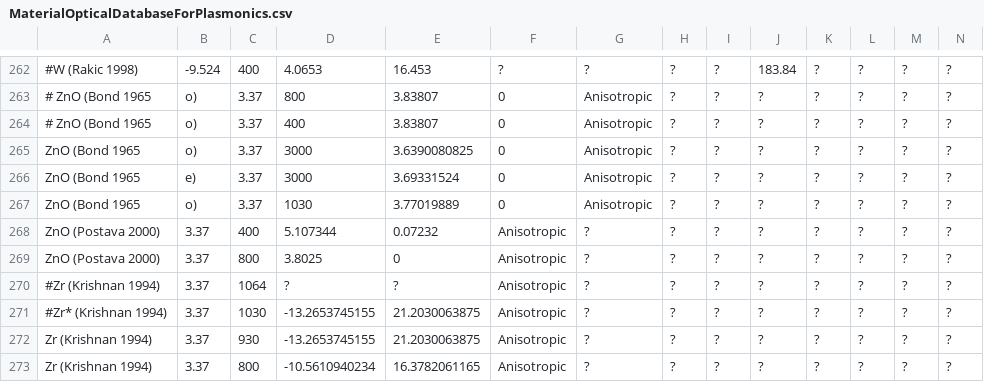
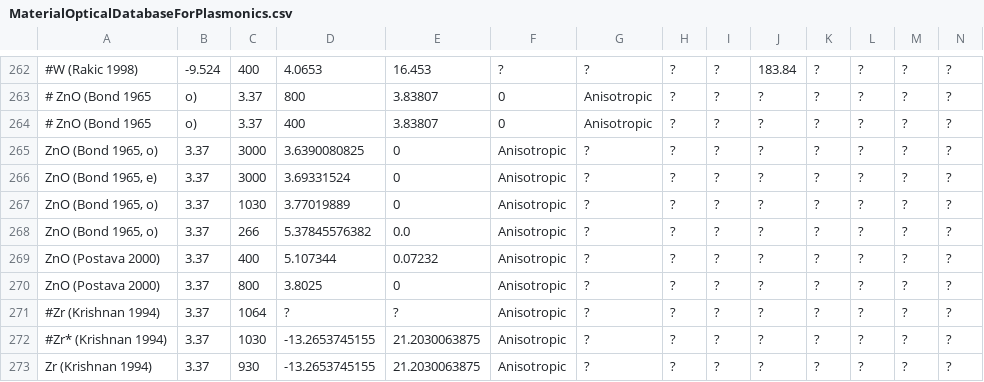
Before and after one commit to tjyderrien/spp-extended-theory, a CSV file: SimpleSPP/MaterialOpticalDatabaseForPlasmonics.csv, drawn as a sheet; only a part is shown, gaps mark what is left out; the shorter side is filled out with more unchanged rows; the diff names each change by its address in the sheet, - before the commit and + after, or states it on an @@ line.

Commit message:
Solved bugs in database, added ZnO data for 266 nm, prepared change of refractive index for laser-excited ZnO.

```diff
--- a/SimpleSPP/MaterialOpticalDatabaseForPlasmonics.csv
+++ b/SimpleSPP/MaterialOpticalDatabaseForPlasmonics.csv
-A265: ZnO (Bond 1965
+A265: ZnO (Bond 1965, o)
-B265: o)
+B265: 3.37
-C265:C266: 3.37
+C265:C266: 3000
-D265: 3000
+D265: 3.6390080825
-E265: 3.6390080825
+E265: 0
-F265:F267: 0
+F265:F267: Anisotropic
-G265:G267: Anisotropic
+G265:G267: ?
-A266: ZnO (Bond 1965
+A266: ZnO (Bond 1965, e)
-B266: e)
+B266: 3.37
-D266: 3000
+D266: 3.69331524
-E266: 3.69331524
+E266: 0
-A267: ZnO (Bond 1965
+A267: ZnO (Bond 1965, o)
-B267: o)
+B267: 3.37
-C267: 3.37
+C267: 1030
-D267: 1030
+D267: 3.77019889
-E267: 3.77019889
+E267: 0
+row 268: ZnO (Bond 1965, o) | 3.37 | 266 | 5.37845576382 | 0.0 | Anisotropic | ? | ? | ? | ? | ? | ? | ? | ?
```
Also changed, not shown: 3 other files.
